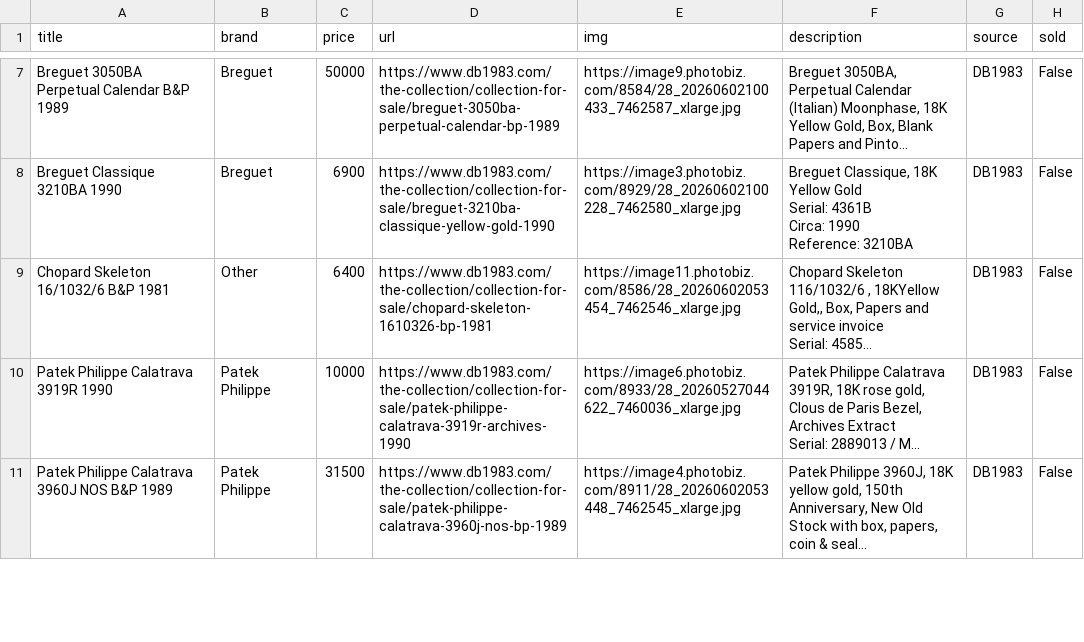
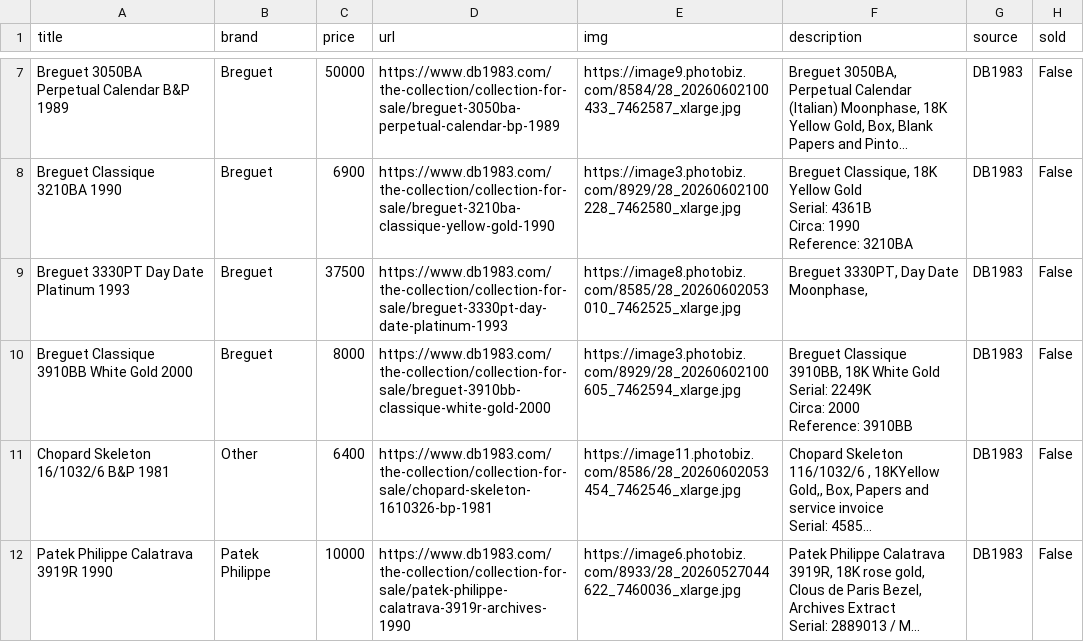
Before and after one commit to markatmutter-cloud/Dial, a CSV file: data/db1983.csv, drawn as a sheet; only a part is shown, gaps mark what is left out; the shorter side is filled out with more unchanged rows; long unchanged cells end in …; ↵ is a line break in a cell; the diff names each change by its address in the sheet, - before the commit and + after, or states it on an @@ line.

```diff
--- a/data/db1983.csv
+++ b/data/db1983.csv
+row 9: Breguet 3330PT Day Date Platinum 1993 | Breguet | 37500 | https://www.db1983.com/the-collection/collection-for-sale/breguet-3330pt-day-date-platinum-1993 | https://image8.photobiz.com/8585/28_20260602053010_7462525_xlarge.jpg | Breguet 3330PT, Day Date Moonphase, | DB1983 | False
+row 10: Breguet Classique 3910BB White Gold 2000 | Breguet | 8000 | https://www.db1983.com/the-collection/collection-for-sale/breguet-3910bb-classique-white-gold-2000 | https://image3.photobiz.com/8929/28_20260602100605_7462594_xlarge.jpg | Breguet Classique 3910BB, 18K White Gold ↵ Serial: 2249K ↵ Circa: 2000 ↵ Reference: 3910BB | DB1983 | False
```
Also changed, not shown: data/bulangandsons.csv, data/collectorscorner.csv, 17 other files.
